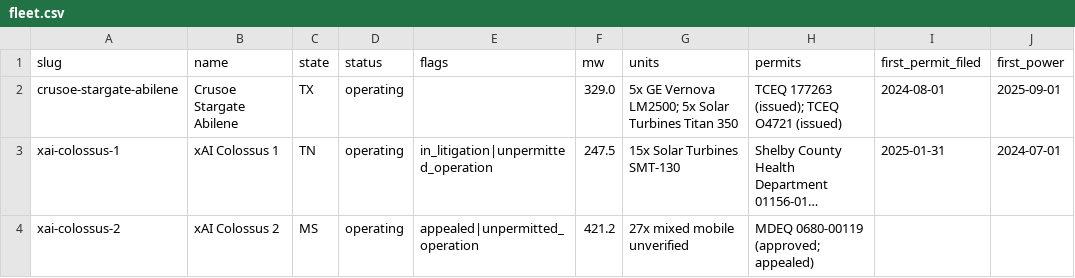
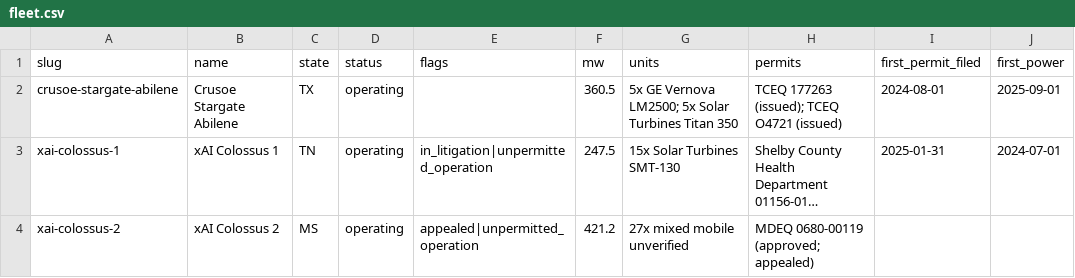
Before and after one commit to ykorets/btw, a CSV file: data/fleet.csv, drawn as a sheet; long unchanged cells end in …; the diff names each change by its address in the sheet, - before the commit and + after, or states it on an @@ line.

```diff
--- a/data/fleet.csv
+++ b/data/fleet.csv
-F2 (mw): 329.0
+F2 (mw): 360.5
```
Also changed, not shown: 3 other files.
